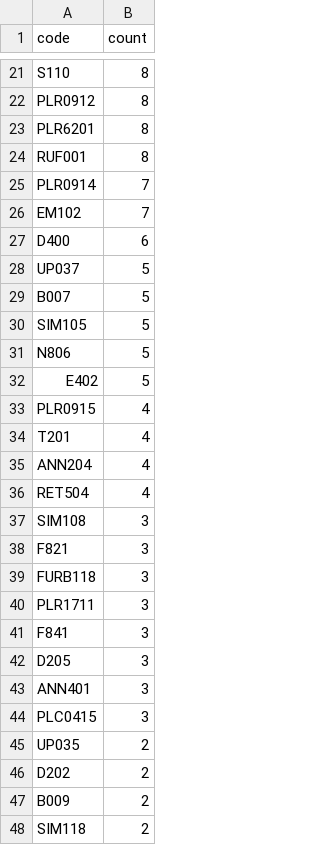
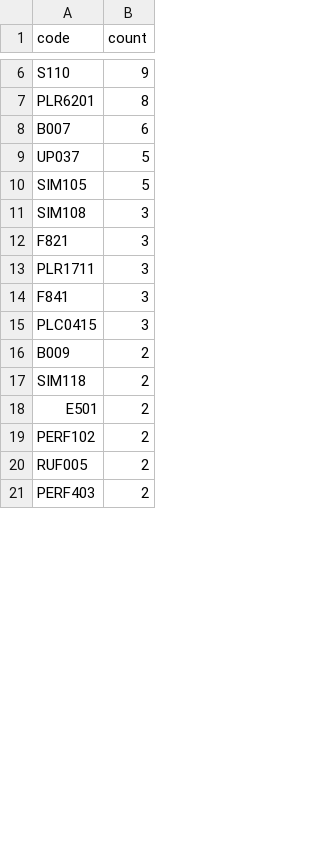
Before and after one commit to UTokyo-FT-MBQC/ls-pattern-compile, a CSV file: examples/ruff_stats_T48_by_code.csv, drawn as a sheet; only a part is shown, gaps mark what is left out; the shorter side is filled out with more unchanged rows; removed rows and columns are numbered as before the commit, all else as after; the diff covers the shown part only; the diff names each change by its address in the sheet, - before the commit and + after, or states it on an @@ line.

```diff
--- a/examples/ruff_stats_T48_by_code.csv
+++ b/examples/ruff_stats_T48_by_code.csv
-B6 (count): 8
+B6 (count): 9
-row 22: PLR0912 | 8
-row 24: RUF001 | 8
-row 25: PLR0914 | 7
-row 26: EM102 | 7
-A8 (code): D400
+A8 (code): B007
-row 29: B007 | 5
-row 31: N806 | 5
-row 32: E402 | 5
-row 33: PLR0915 | 4
-row 34: T201 | 4
-row 35: ANN204 | 4
-row 36: RET504 | 4
-row 39: FURB118 | 3
-row 42: D205 | 3
-row 43: ANN401 | 3
-row 45: UP035 | 2
-row 46: D202 | 2
```
Also changed, not shown: 1 added row, 41 removed rows and 2 edited cells elsewhere in this file, examples/ruff_stats_T48_by_file.csv, 5 other files.
